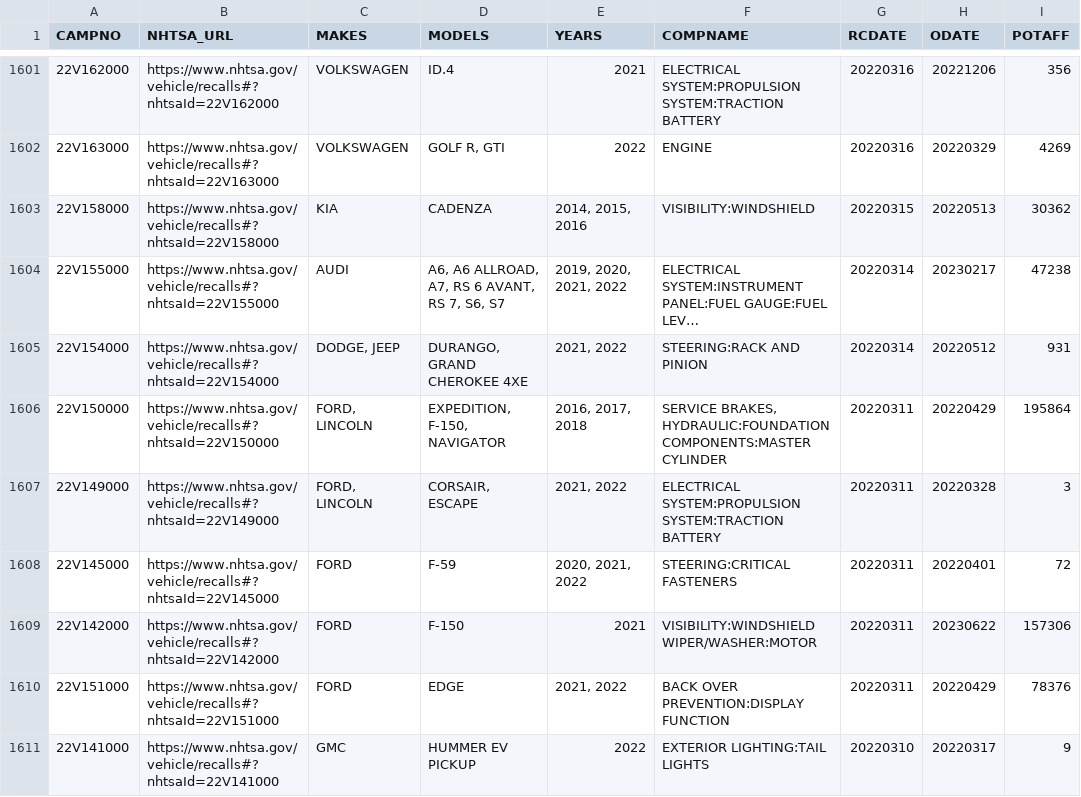
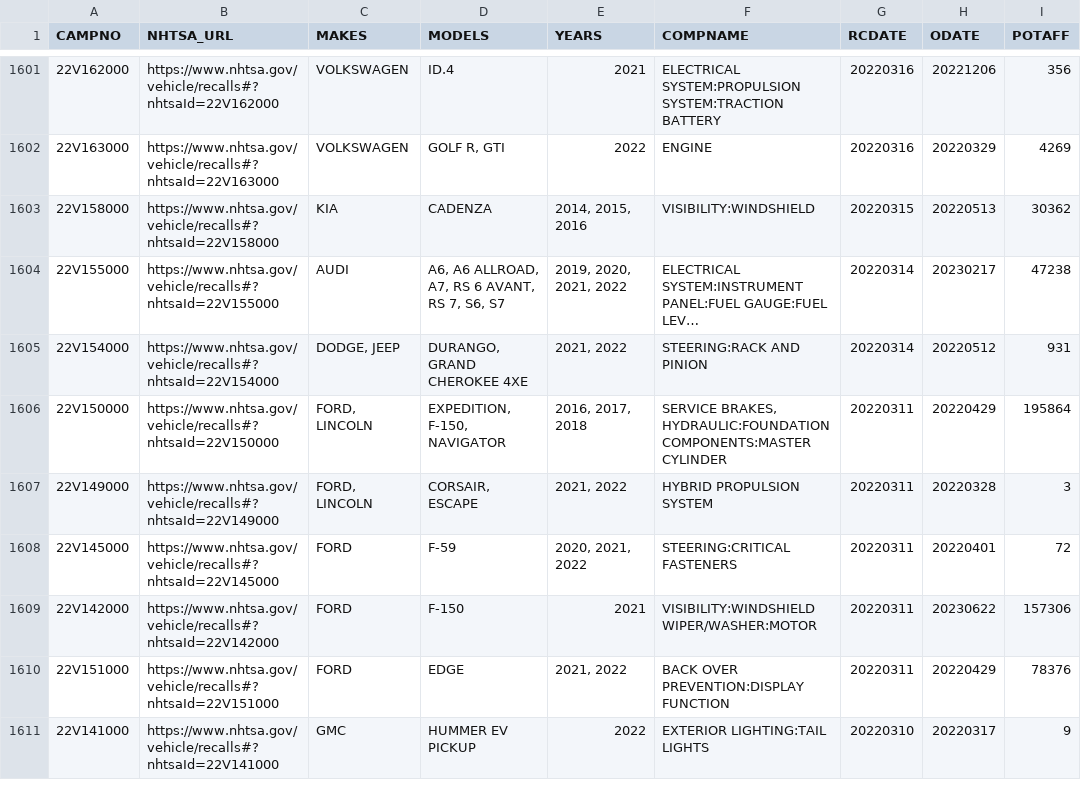
Before and after one commit to grantschwab/recall-tool, a CSV file: recalls_2020_present.csv, drawn as a sheet; only a part is shown, gaps mark what is left out; long unchanged cells end in …; the diff covers the shown part only; the diff names each change by its address in the sheet, - before the commit and + after, or states it on an @@ line.

```diff
--- a/recalls_2020_present.csv
+++ b/recalls_2020_present.csv
-F1607 (COMPNAME): ELECTRICAL SYSTEM:PROPULSION SYSTEM:TRACTION BATTERY
+F1607 (COMPNAME): HYBRID PROPULSION SYSTEM
```
Also changed, not shown: 60 edited cells elsewhere in this file, investigations_2020_present.csv.
